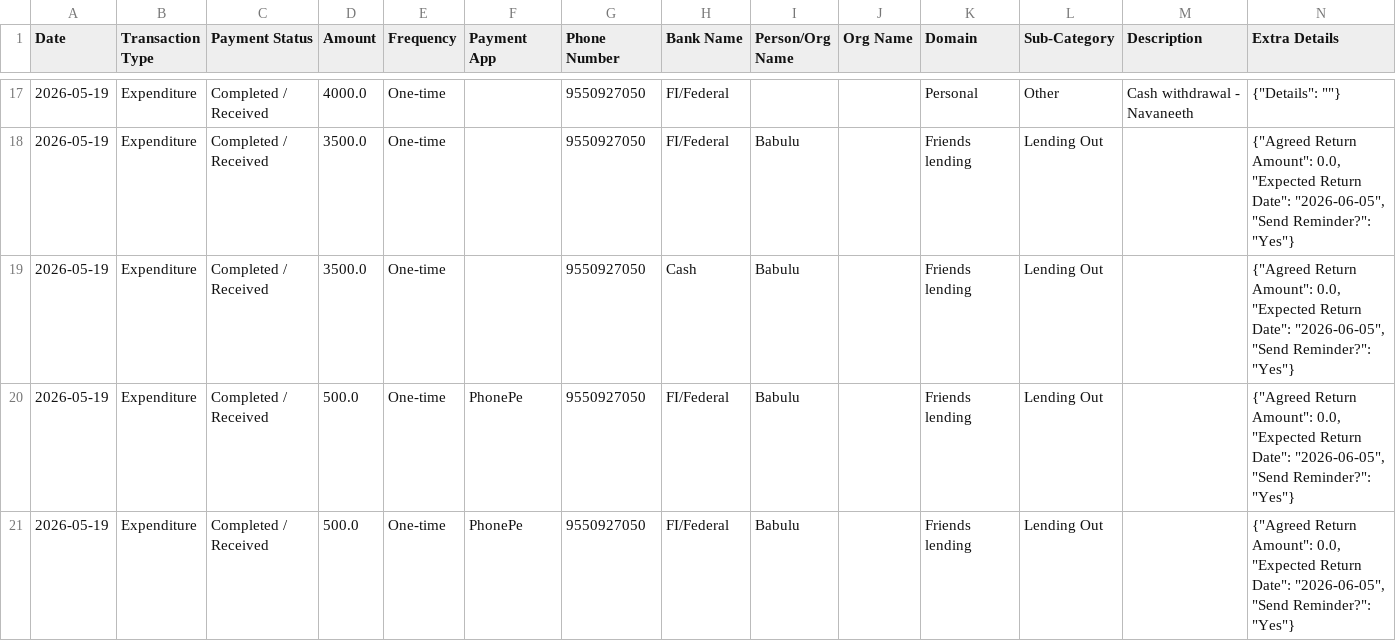
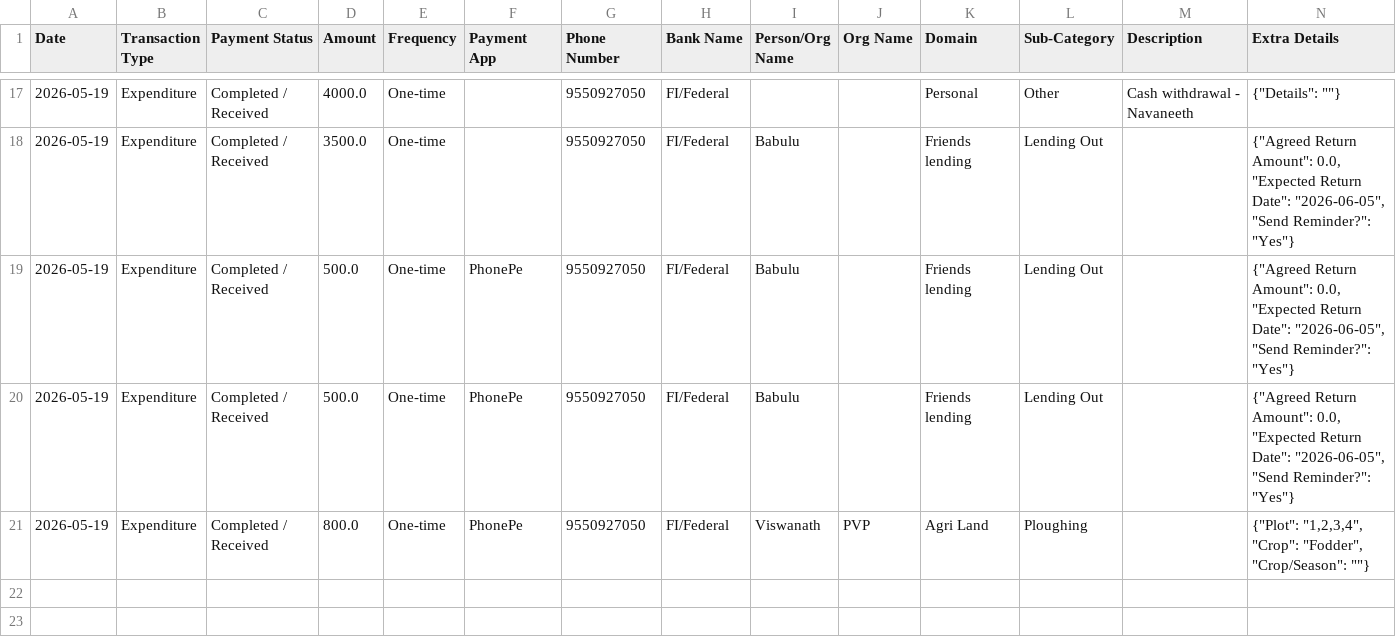
Before and after one commit to Prakash-1619/Finance, a CSV file: data.csv, drawn as a sheet; only a part is shown, gaps mark what is left out; the shorter side is filled out with more unchanged rows; the diff names each change by its address in the sheet, - before the commit and + after, or states it on an @@ line.

Commit message:
Deleted Friends lending record

```diff
--- a/data.csv
+++ b/data.csv
-row 19: 2026-05-19 | Expenditure | Completed / Received | 3500.0 | One-time |  | 9550927050 | Cash | Babulu |  | Friends lending | Lending Out |  | {"Agreed Return Amount": 0.0, "Expected Return Date": "2026-06-05", "Send Reminder?": "Yes"}
```
